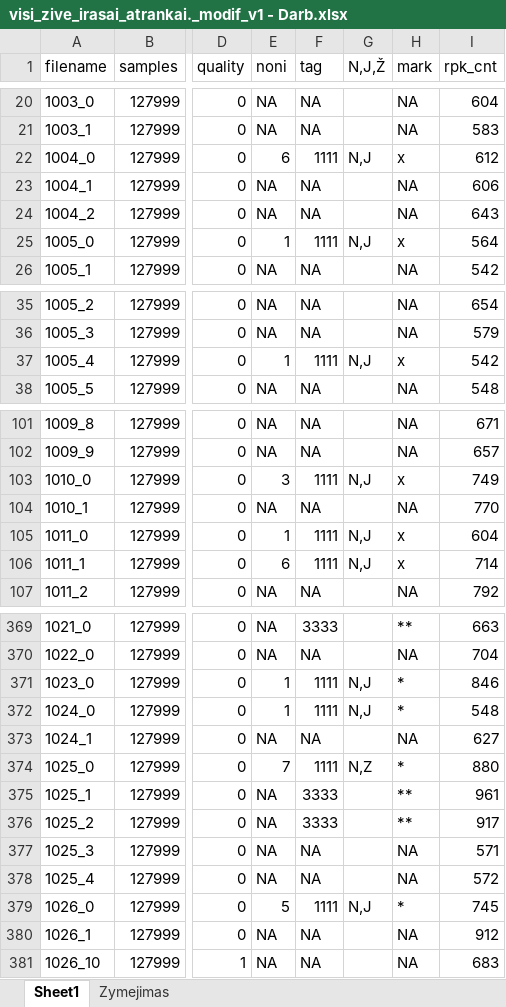
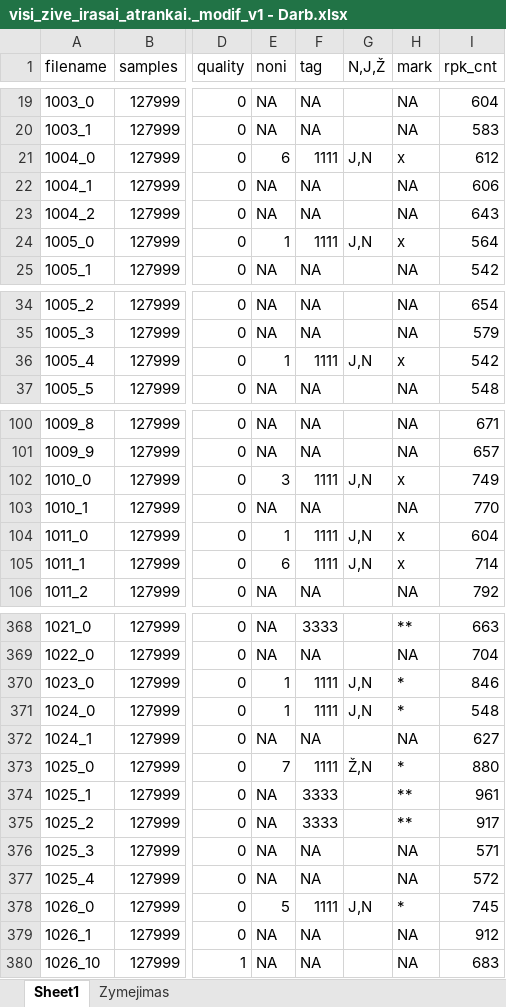
Before and after one commit to kesju/project_train_unet, an Excel workbook: 0_SELECT_ZIVE_DATA_2023/visi_zive_irasai_atrankai._modif_v1 - Darb.xlsx, sheet Sheet1, drawn as a sheet; only a part is shown, gaps mark what is left out; values as stored, in another font and other column widths than the file's, no cell formats; addresses are those after the commit; the diff covers the shown part only; the diff names each change by its address in the sheet, - before the commit and + after, or states it on an @@ line.

```diff
--- a/0_SELECT_ZIVE_DATA_2023/visi_zive_irasai_atrankai._modif_v1 - Darb.xlsx (sheet Sheet1)
+++ b/0_SELECT_ZIVE_DATA_2023/visi_zive_irasai_atrankai._modif_v1 - Darb.xlsx (sheet Sheet1)
-G21 (N,J,Ž): N,J
+G21 (N,J,Ž): J,N
-G24 (N,J,Ž): N,J
+G24 (N,J,Ž): J,N
-G36 (N,J,Ž): N,J
+G36 (N,J,Ž): J,N
-G102 (N,J,Ž): N,J
+G102 (N,J,Ž): J,N
-G104:G105 (N,J,Ž): N,J
+G104:G105 (N,J,Ž): J,N
-G370:G371 (N,J,Ž): N,J
+G370:G371 (N,J,Ž): J,N
-G373 (N,J,Ž): N,Z
+G373 (N,J,Ž): Ž,N
-G378 (N,J,Ž): N,J
+G378 (N,J,Ž): J,N
```
Also changed, not shown: 1 removed row and 25 edited cells elsewhere in this sheet, cell formats, formulas that keep their value, 0_SELECT_ZIVE_DATA_2023/visi_zive_irasai_atrankai._modif_v1 - Darb_updated.xlsx, 6 other files.
